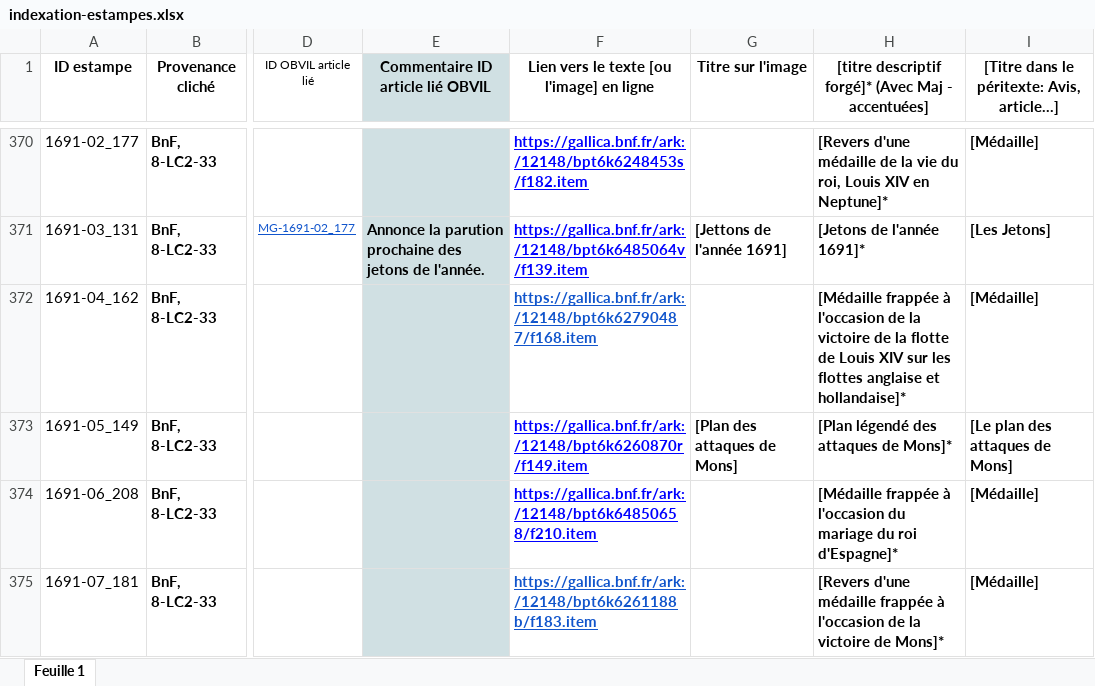
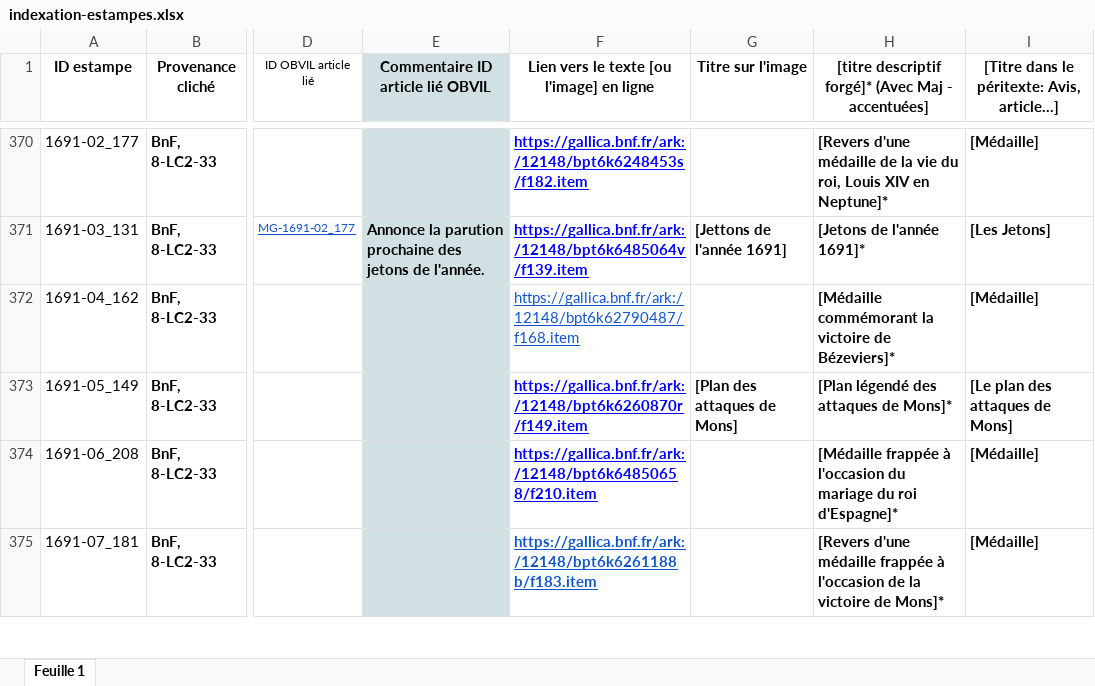
Before and after one commit to sherlock-iremus/mercure-galant-sources, an Excel workbook: indexation-estampes.xlsx, sheet Feuille 1, drawn as a sheet; only a part is shown, gaps mark what is left out; values as stored, in another font and other column widths than the file's, no borders; the diff names each change by its address in the sheet, - before the commit and + after, or states it on an @@ line.

Commit message:
Update indexation-estampes.xlsx
modif titre forgé

```diff
--- a/indexation-estampes.xlsx (sheet Feuille 1)
+++ b/indexation-estampes.xlsx (sheet Feuille 1)
-F372 bold: on
+F372 bold: off
-H372: [Médaille frappée à l'occasion de la victoire de la flotte de Louis XIV sur les flottes anglaise et hollandaise]*
+H372: [Médaille commémorant la victoire de Bézeviers]*
```
